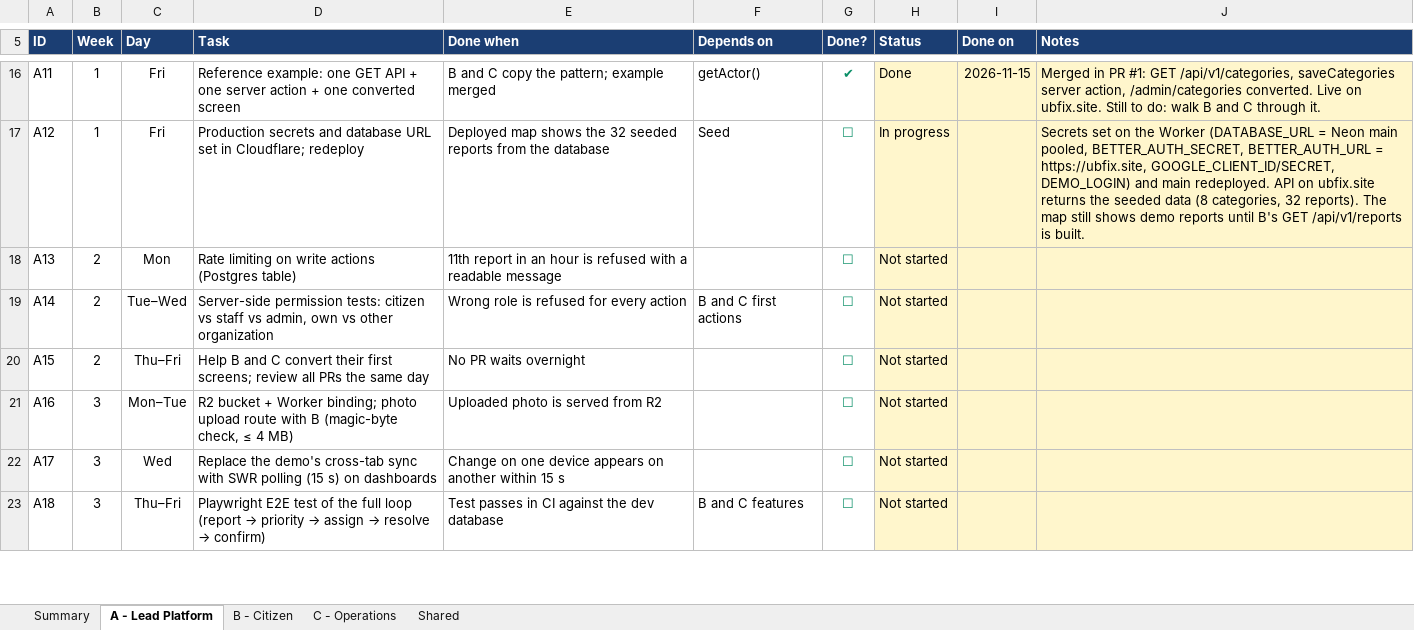
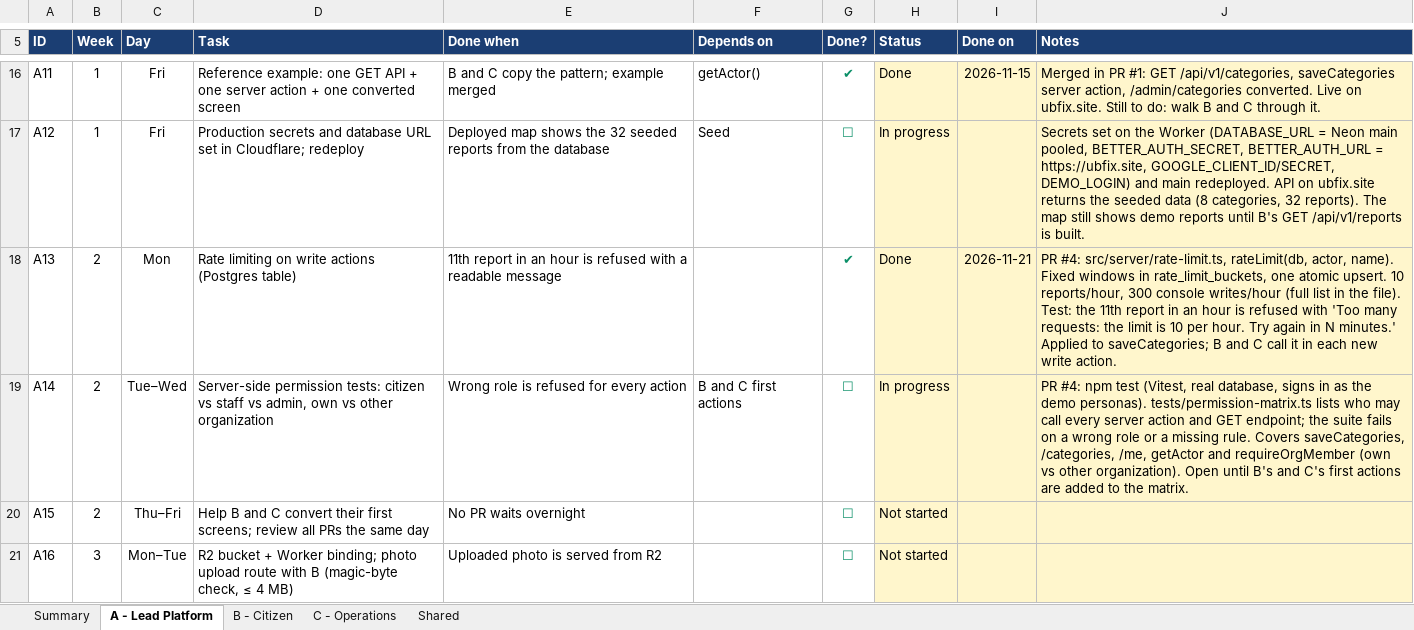
Before and after one commit to hppyBadrakh/FixUb, an Excel workbook: FixUB_Team_Checklist.week1-updated.xlsx, sheet A - Lead Platform, drawn as a sheet; only a part is shown, gaps mark what is left out; the shorter side is filled out with more unchanged rows; values as stored, in another font and other column widths than the file's, no borders; conditional formats not drawn; the diff names each change by its address in the sheet, - before the commit and + after, or states it on an @@ line.

```diff
--- a/FixUB_Team_Checklist.week1-updated.xlsx (sheet A - Lead Platform)
+++ b/FixUB_Team_Checklist.week1-updated.xlsx (sheet A - Lead Platform)
-G18 (Done?): ☐
+G18 (Done?): ✔
-H18 (Status): Not started
+H18 (Status): Done
-I18 (Done on): (empty)
+I18 (Done on): 2026-11-21
-J18 (Notes): (empty)
+J18 (Notes): PR #4: src/server/rate-limit.ts, rateLimit(db, actor, name). Fixed windows in rate_limit_buckets, one atomic upsert. 10 reports/hour, 300 console writes/hour (full list in the file). Test: the 11th report in an hour is refused with 'Too many requests: the limit is 10 per hour. Try again in N minutes.' Applied to saveCategories; B and C call it in each new write action.
-H19 (Status): Not started
+H19 (Status): In progress
-J19 (Notes): (empty)
+J19 (Notes): PR #4: npm test (Vitest, real database, signs in as the demo personas). tests/permission-matrix.ts lists who may call every server action and GET endpoint; the suite fails on a wrong role or a missing rule. Covers saveCategories, /categories, /me, getActor and requireOrgMember (own vs other organization). Open until B's and C's first actions are added to the matrix.
```
Also changed, not shown: sheet Summary.
